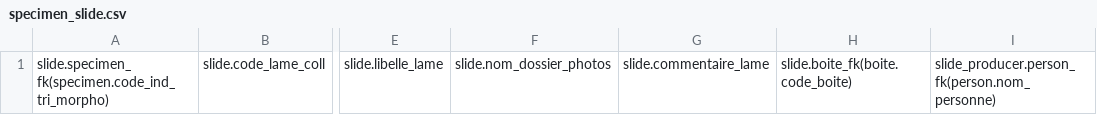
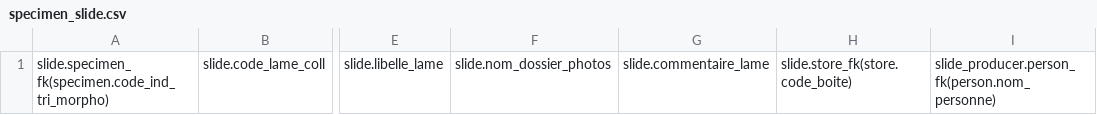
Before and after one commit to GOTIT-DEV/GOTIT, a CSV file: assets/imports/specimen_slide.csv, drawn as a sheet; only a part is shown, gaps mark what is left out; the diff names each change by its address in the sheet, - before the commit and + after, or states it on an @@ line.

```diff
--- a/assets/imports/specimen_slide.csv
+++ b/assets/imports/specimen_slide.csv
-H1: slide.boite_fk(boite.code_boite)
+H1: slide.store_fk(store.code_boite)
```
Also changed, not shown: assets/imports/DNA.csv, assets/imports/internal_biological_material.csv, 32 other files.
